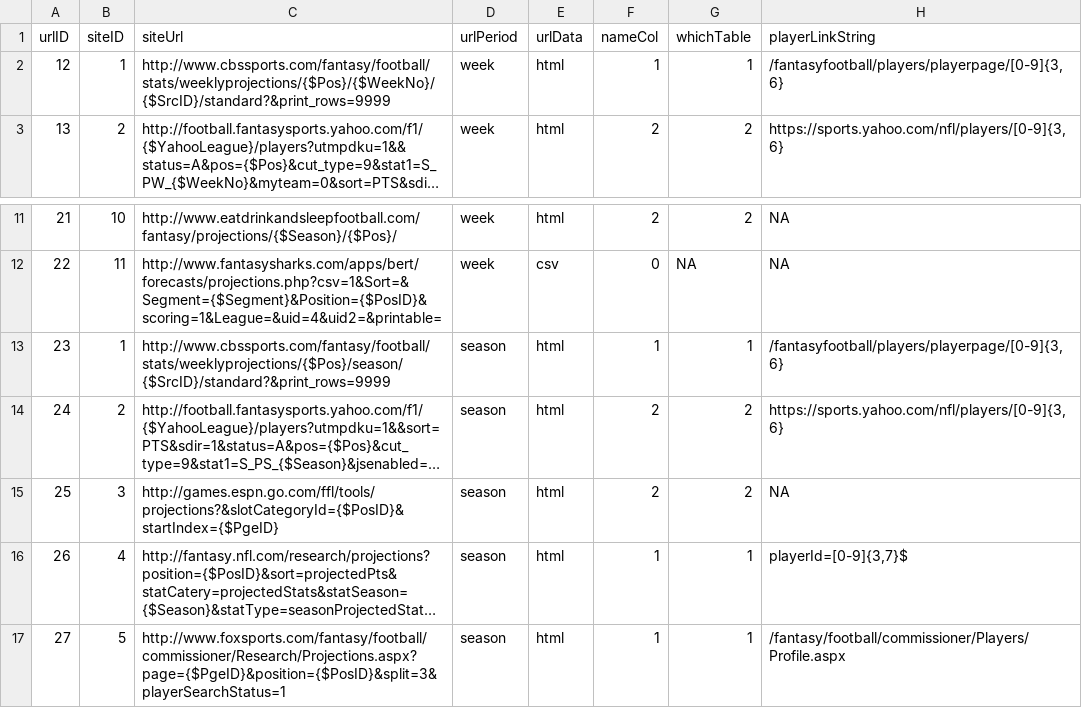
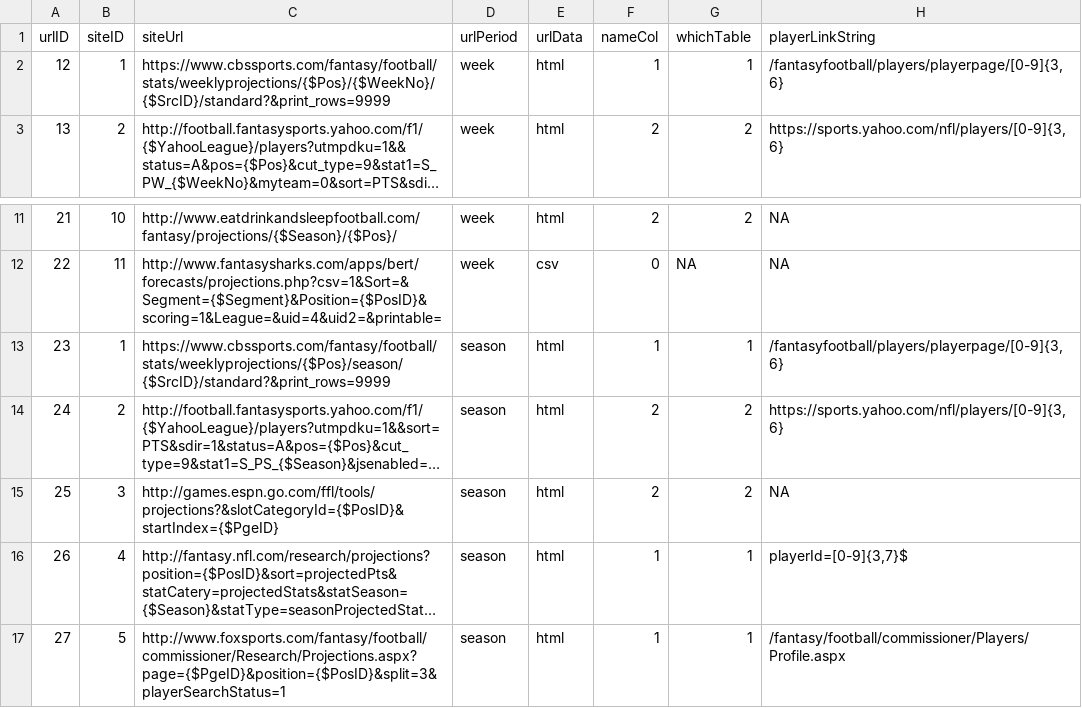
Before and after one commit to isaactpetersen/ffanalytics, a CSV file: data-raw/siteUrls.csv, drawn as a sheet; only a part is shown, gaps mark what is left out; long unchanged cells end in …; the diff names each change by its address in the sheet, - before the commit and + after, or states it on an @@ line.

```diff
--- a/data-raw/siteUrls.csv
+++ b/data-raw/siteUrls.csv
-C2 (siteUrl): http://www.cbssports.com/fantasy/football/stats/weeklyprojections/{$Pos}/{$WeekNo}/{$SrcID}/standard?&print_rows=9999
+C2 (siteUrl): https://www.cbssports.com/fantasy/football/stats/weeklyprojections/{$Pos}/{$WeekNo}/{$SrcID}/standard?&print_rows=9999
-C13 (siteUrl): http://www.cbssports.com/fantasy/football/stats/weeklyprojections/{$Pos}/season/{$SrcID}/standard?&print_rows=9999
+C13 (siteUrl): https://www.cbssports.com/fantasy/football/stats/weeklyprojections/{$Pos}/season/{$SrcID}/standard?&print_rows=9999
```
Also changed, not shown: 3 other files.
